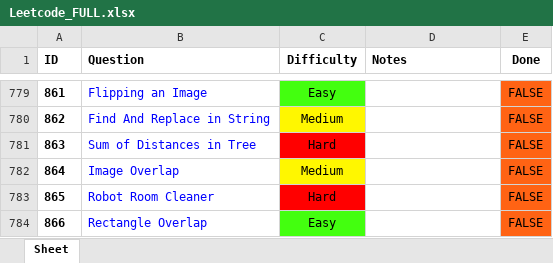
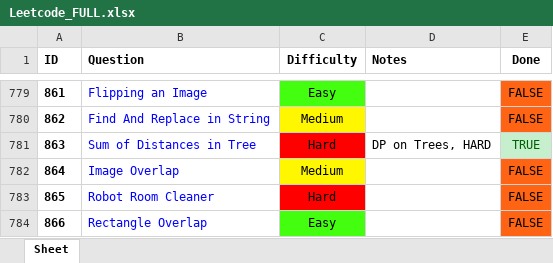
Before and after one commit to RohanTrix/Competitive-Practice, an Excel workbook: DOCS/Leetcode_FULL.xlsx, sheet Sheet, drawn as a sheet; only a part is shown, gaps mark what is left out; values as stored, in another font and other column widths than the file's, no borders; the diff names each change by its address in the sheet, - before the commit and + after, or states it on an @@ line.

```diff
--- a/DOCS/Leetcode_FULL.xlsx (sheet Sheet)
+++ b/DOCS/Leetcode_FULL.xlsx (sheet Sheet)
-D781 (Notes): (empty)
+D781 (Notes): DP on Trees, HARD
-E781 (Done): FALSE
+E781 (Done): TRUE
@@ E781 fill: #FF6314 → #C6EFCE, text colour: black → #006100 @@
```
Also changed, not shown: 4 other files.
